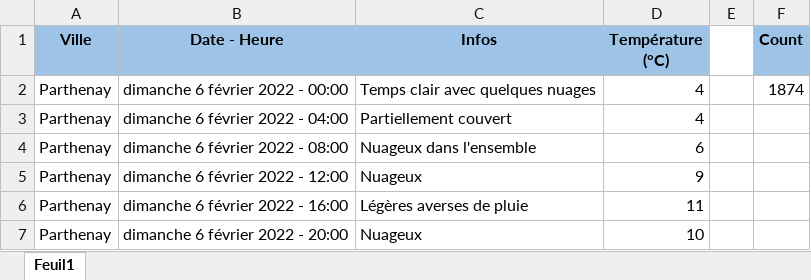
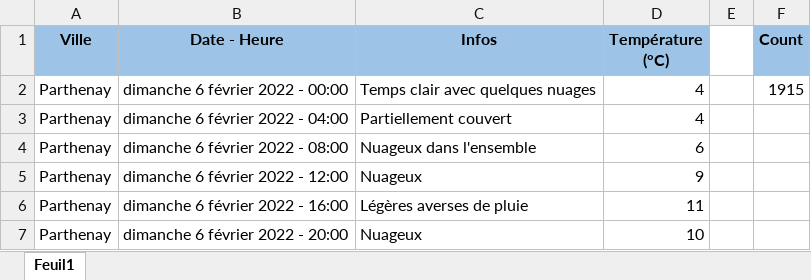
Before and after one commit to GuillaumeM92/La-Bouygue, an Excel workbook: apps/side-apps/weather/parthenay_weather_data.xlsx, sheet Feuil1, drawn as a sheet; only a part is shown; values as stored, in another font and other column widths than the file's, no borders; the diff covers the shown part only; the diff names each change by its address in the sheet, - before the commit and + after, or states it on an @@ line.

```diff
--- a/apps/side-apps/weather/parthenay_weather_data.xlsx (sheet Feuil1)
+++ b/apps/side-apps/weather/parthenay_weather_data.xlsx (sheet Feuil1)
-F2 (Count): 1874
+F2 (Count): 1915
```
Also changed, not shown: 41 added rows elsewhere in this sheet.
